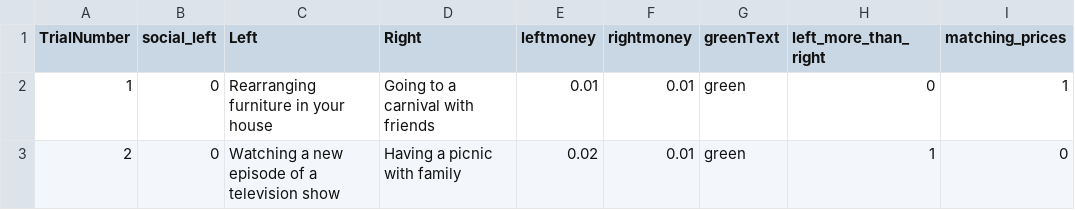
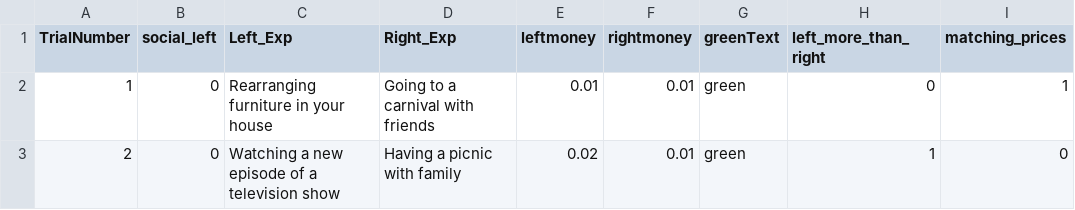
Before and after one commit to fareri-lab/WTP_Rejection_Choice, a CSV file: Participant_Images/101/101_WTP.csv, drawn as a sheet; only a part is shown; the diff names each change by its address in the sheet, - before the commit and + after, or states it on an @@ line.

Commit message:
Replace 101_WTP.csv

```diff
--- a/Participant_Images/101/101_WTP.csv
+++ b/Participant_Images/101/101_WTP.csv
-C1: Left
+C1: Left_Exp
-D1: Right
+D1: Right_Exp
```
